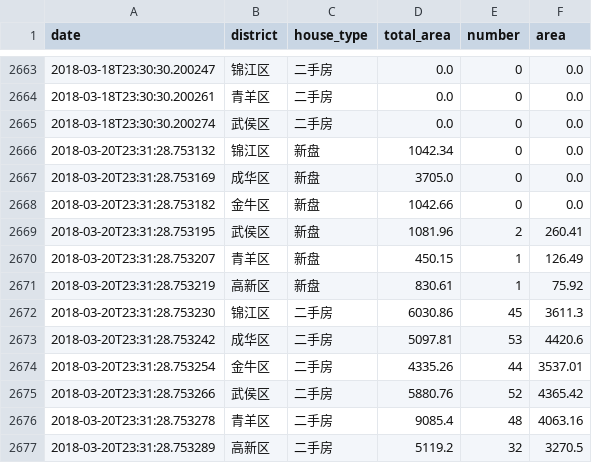
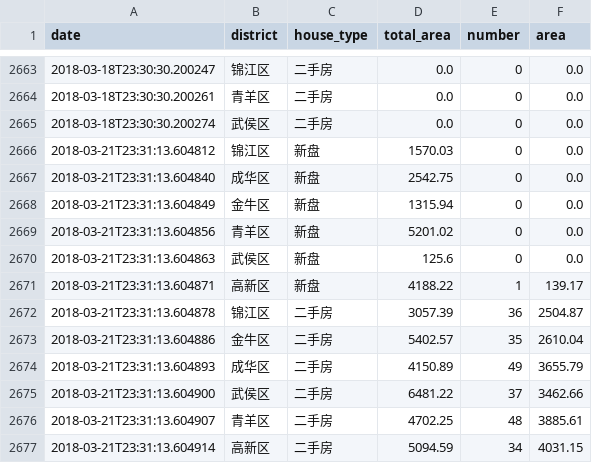
Before and after one commit to zh4n7wm/daily-house-deal, a CSV file: daily-house-deal.csv, drawn as a sheet; only a part is shown, gaps mark what is left out.

Commit message:
update csv file.

```diff
--- a/daily-house-deal.csv
+++ b/daily-house-deal.csv
@@ -2665,13 +2665,13 @@ date,district,house_type,total_area,number,area
 2018-03-18T23:30:30.200274,武侯区,二手房,0.0,0,0.0
-2018-03-20T23:31:28.753132,锦江区,新盘,1042.34,0,0.0
-2018-03-20T23:31:28.753169,成华区,新盘,3705.0,0,0.0
-2018-03-20T23:31:28.753182,金牛区,新盘,1042.66,0,0.0
-2018-03-20T23:31:28.753195,武侯区,新盘,1081.96,2,260.41
-2018-03-20T23:31:28.753207,青羊区,新盘,450.15,1,126.49
-2018-03-20T23:31:28.753219,高新区,新盘,830.61,1,75.92
-2018-03-20T23:31:28.753230,锦江区,二手房,6030.86,45,3611.3
-2018-03-20T23:31:28.753242,成华区,二手房,5097.81,53,4420.6
-2018-03-20T23:31:28.753254,金牛区,二手房,4335.26,44,3537.01
-2018-03-20T23:31:28.753266,武侯区,二手房,5880.76,52,4365.42
-2018-03-20T23:31:28.753278,青羊区,二手房,9085.4,48,4063.16
-2018-03-20T23:31:28.753289,高新区,二手房,5119.2,32,3270.5
+2018-03-21T23:31:13.604812,锦江区,新盘,1570.03,0,0.0
+2018-03-21T23:31:13.604840,成华区,新盘,2542.75,0,0.0
+2018-03-21T23:31:13.604849,金牛区,新盘,1315.94,0,0.0
+2018-03-21T23:31:13.604856,青羊区,新盘,5201.02,0,0.0
+2018-03-21T23:31:13.604863,武侯区,新盘,125.6,0,0.0
+2018-03-21T23:31:13.604871,高新区,新盘,4188.22,1,139.17
+2018-03-21T23:31:13.604878,锦江区,二手房,3057.39,36,2504.87
+2018-03-21T23:31:13.604886,金牛区,二手房,5402.57,35,2610.04
+2018-03-21T23:31:13.604893,成华区,二手房,4150.89,49,3655.79
+2018-03-21T23:31:13.604900,武侯区,二手房,6481.22,37,3462.66
+2018-03-21T23:31:13.604907,青羊区,二手房,4702.25,48,3885.61
+2018-03-21T23:31:13.604914,高新区,二手房,5094.59,34,4031.15
```
